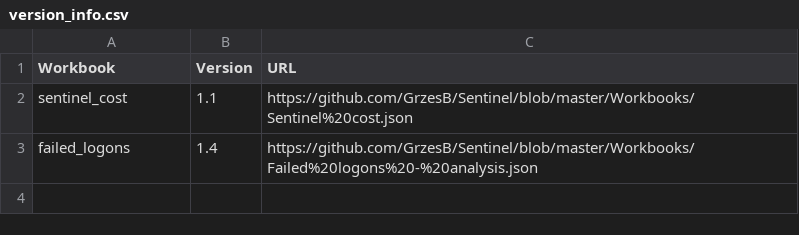
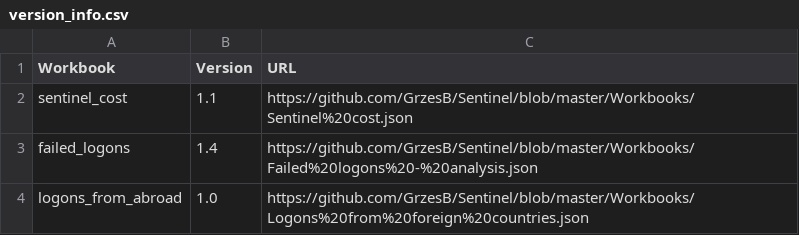
Before and after one commit to GrzesB/Sentinel, a CSV file: .version/version_info.csv, drawn as a sheet.

Commit message:
Added new workbook

```diff
--- a/.version/version_info.csv
+++ b/.version/version_info.csv
@@ -3 +3,2 @@ sentinel_cost,1.1,https://github.com/GrzesB/Sentinel/blob/master/Workbooks/Senti
 failed_logons,1.4,https://github.com/GrzesB/Sentinel/blob/master/Workbooks/Failed%20logons%20-%20analysis.json
+logons_from_abroad,1.0,https://github.com/GrzesB/Sentinel/blob/master/Workbooks/Logons%20from%20foreign%20countries.json
```
